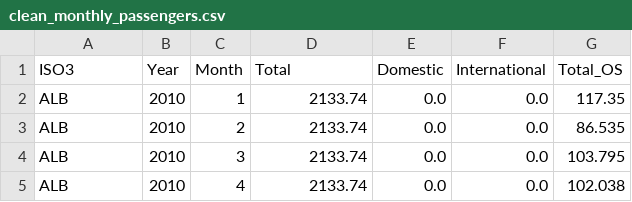
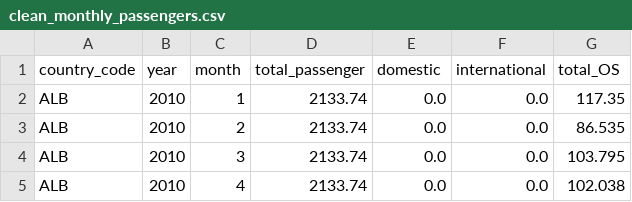
Before and after one commit to HascoVice/Global_holidays, a CSV file: Backend/data/processed/clean_monthly_passengers.csv, drawn as a sheet; only a part is shown.

```diff
--- a/Backend/data/processed/clean_monthly_passengers.csv
+++ b/Backend/data/processed/clean_monthly_passengers.csv
@@ -1,2 +1,2 @@
-ISO3,Year,Month,Total,Domestic,International,Total_OS
+country_code,year,month,total_passenger,domestic,international,total_OS
 ALB,2010,1,2133.74,0.0,0.0,117.35
```
Also changed, not shown: 8 other files.
